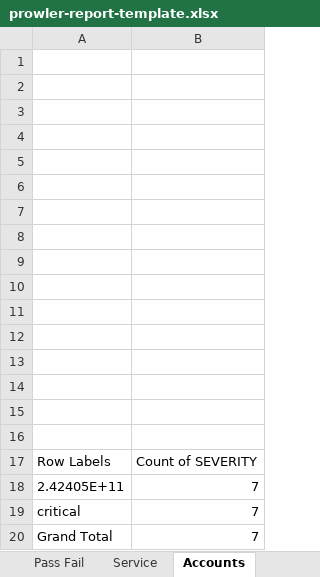
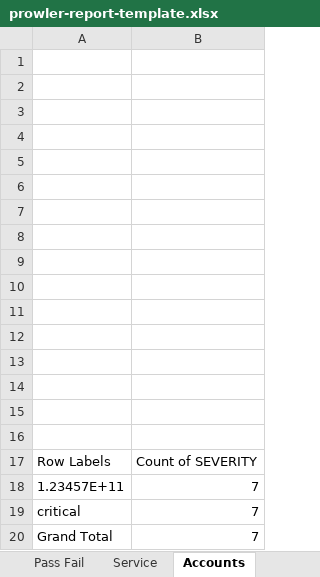
Before and after one commit to aws-samples/multi-account-security-assessment-via-prowler, an Excel workbook: prowler-report-template.xlsx, sheet Accounts, drawn as a sheet; values as stored, in another font and other column widths than the file's, no borders; charts and pictures not drawn; the diff names each change by its address in the sheet, - before the commit and + after, or states it on an @@ line.

```diff
--- a/prowler-report-template.xlsx (sheet Accounts)
+++ b/prowler-report-template.xlsx (sheet Accounts)
-A18: 2.42405E+11
+A18: 1.23457E+11
```
Also changed, not shown: sheet Prowler CSV, charts or pictures.
